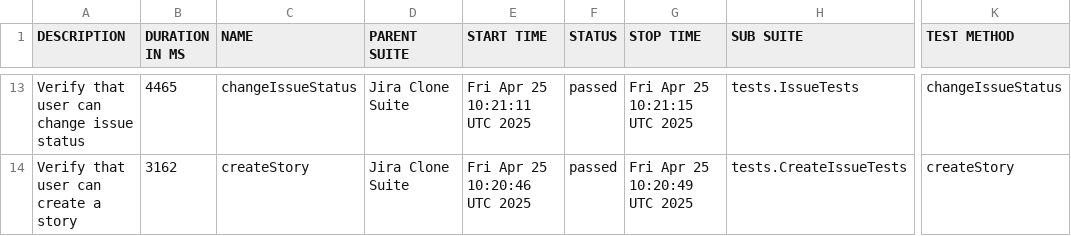
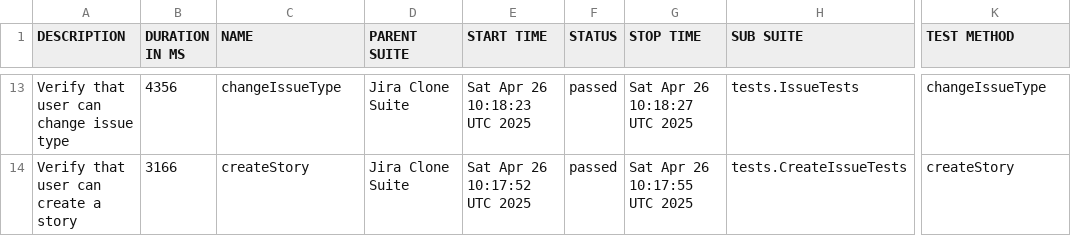
Before and after one commit to urosmilic/jira-clone-automation, a CSV file: data/suites.csv, drawn as a sheet; only a part is shown, gaps mark what is left out; the diff covers the shown part only; the diff names each change by its address in the sheet, - before the commit and + after, or states it on an @@ line.

```diff
--- a/data/suites.csv
+++ b/data/suites.csv
-A13 (DESCRIPTION): Verify that user can change issue status
+A13 (DESCRIPTION): Verify that user can change issue type
-B13 (DURATION IN MS): 4465
+B13 (DURATION IN MS): 4356
-C13 (NAME): changeIssueStatus
+C13 (NAME): changeIssueType
-E13 (START TIME): Fri Apr 25 10:21:11 UTC 2025
+E13 (START TIME): Sat Apr 26 10:18:23 UTC 2025
-G13 (STOP TIME): Fri Apr 25 10:21:15 UTC 2025
+G13 (STOP TIME): Sat Apr 26 10:18:27 UTC 2025
-K13 (TEST METHOD): changeIssueStatus
+K13 (TEST METHOD): changeIssueType
-B14 (DURATION IN MS): 3162
+B14 (DURATION IN MS): 3166
-E14 (START TIME): Fri Apr 25 10:20:46 UTC 2025
+E14 (START TIME): Sat Apr 26 10:17:52 UTC 2025
-G14 (STOP TIME): Fri Apr 25 10:20:49 UTC 2025
+G14 (STOP TIME): Sat Apr 26 10:17:55 UTC 2025
```
Also changed, not shown: 6 added rows, 6 removed rows and 21 edited cells elsewhere in this file, data/behaviors.csv, 41 other files.
